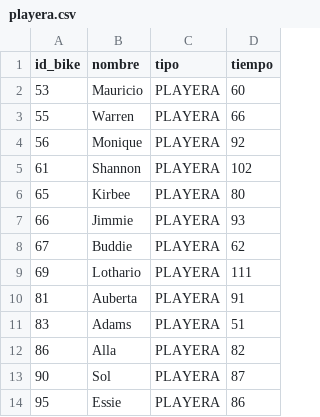
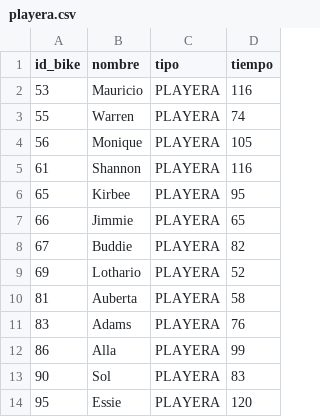
Before and after one commit to Luciano-F-Lopez/Parcial-Luciano-francisco-L-pez, a CSV file: playera.csv, drawn as a sheet.

```diff
--- a/playera.csv
+++ b/playera.csv
@@ -1,14 +1,14 @@
 id_bike,nombre,tipo,tiempo
-53,Mauricio,PLAYERA,60
-55,Warren,PLAYERA,66
-56,Monique,PLAYERA,92
-61,Shannon,PLAYERA,102
-65,Kirbee,PLAYERA,80
-66,Jimmie,PLAYERA,93
-67,Buddie,PLAYERA,62
-69,Lothario,PLAYERA,111
-81,Auberta,PLAYERA,91
-83,Adams,PLAYERA,51
-86,Alla,PLAYERA,82
-90,Sol,PLAYERA,87
-95,Essie,PLAYERA,86
+53,Mauricio,PLAYERA,116
+55,Warren,PLAYERA,74
+56,Monique,PLAYERA,105
+61,Shannon,PLAYERA,116
+65,Kirbee,PLAYERA,95
+66,Jimmie,PLAYERA,65
+67,Buddie,PLAYERA,82
+69,Lothario,PLAYERA,52
+81,Auberta,PLAYERA,58
+83,Adams,PLAYERA,76
+86,Alla,PLAYERA,99
+90,Sol,PLAYERA,83
+95,Essie,PLAYERA,120
```
Also changed, not shown: BMX.csv, MTB.csv, 7 other files.
